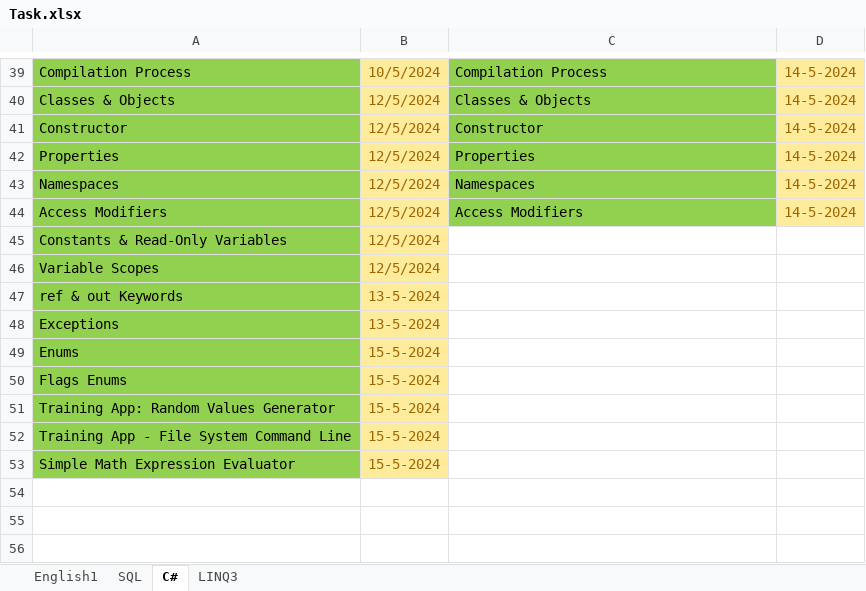
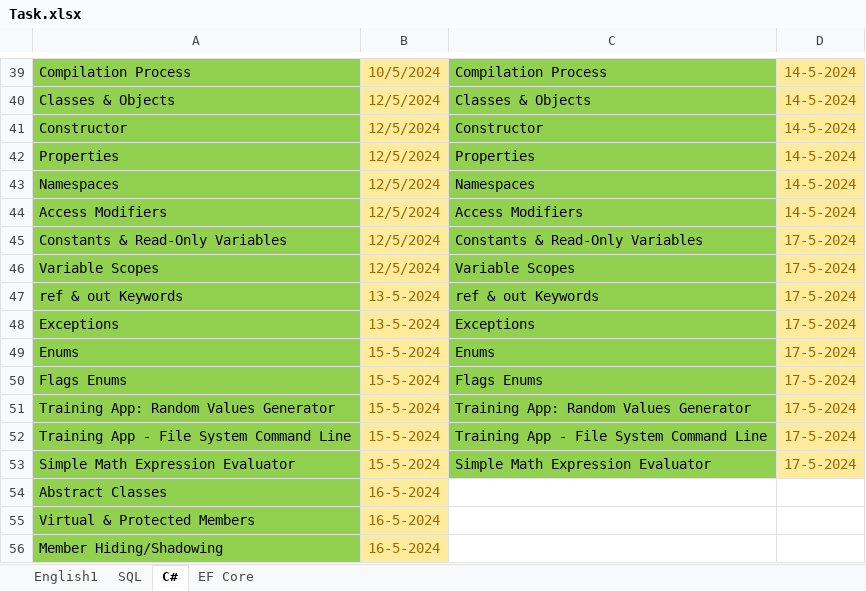
Before and after one commit to Farouk-Ahmed/Task, an Excel workbook: Task.xlsx, sheet C#, drawn as a sheet; only a part is shown, gaps mark what is left out; values as stored, in another font and other column widths than the file's, no borders; the diff names each change by its address in the sheet, - before the commit and + after, or states it on an @@ line.

Commit message:
Task/17-5-24

```diff
--- a/Task.xlsx (sheet C#)
+++ b/Task.xlsx (sheet C#)
-sheet tab: LINQ3
+sheet tab: EF Core
-C45: (empty)
+C45: Constants & Read-Only Variables
-C45:C53 fill: none
+C45:C53 fill: #92D050
-D45:D53: (empty)
+D45:D53: 17-5-2024
-D45:D53 fill: none
+D45:D53 fill: #FFEB9C
-C46: (empty)
+C46: Variable Scopes
-C47: (empty)
+C47: ref & out Keywords
-C48: (empty)
+C48: Exceptions
-C49: (empty)
+C49: Enums
-C50: (empty)
+C50: Flags Enums
-C51: (empty)
+C51: Training App: Random Values Generator
-C52: (empty)
+C52: Training App - File System Command Line
-C53: (empty)
+C53: Simple Math Expression Evaluator
+row 54: Abstract Classes | 16-5-2024
+row 55: Virtual & Protected Members | 16-5-2024
+row 56: Member Hiding/Shadowing | 16-5-2024
```
Also changed, not shown: sheet English1, sheet SQL.
